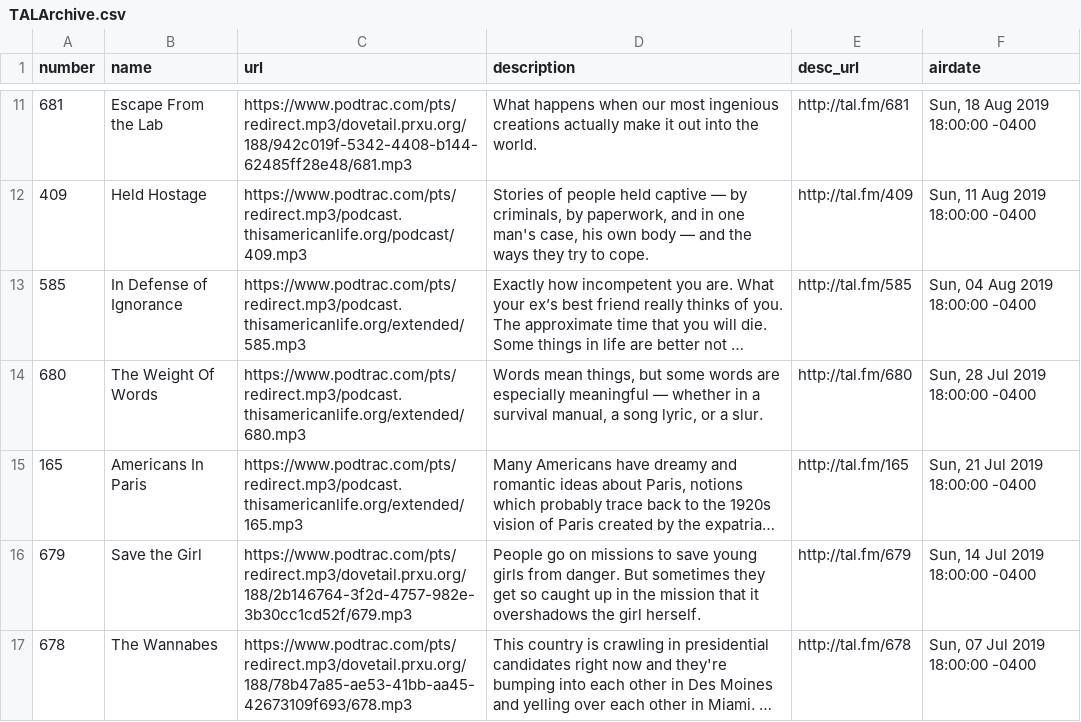
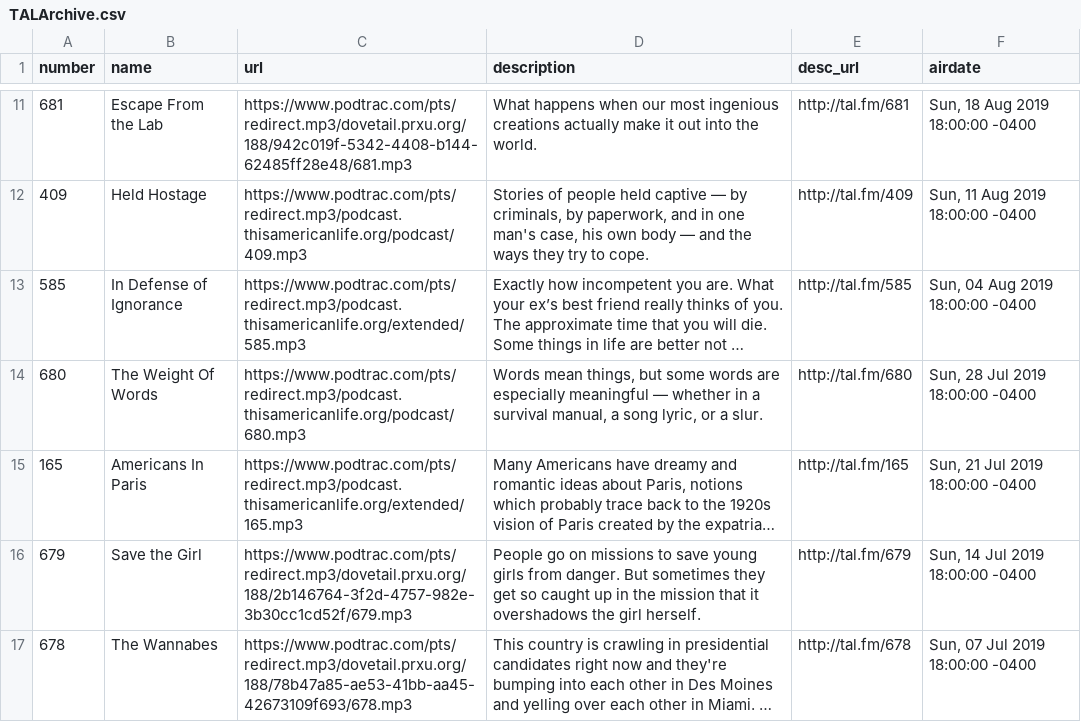
Before and after one commit to dcadata/this-american-life-archive, a CSV file: TALArchive.csv, drawn as a sheet; only a part is shown, gaps mark what is left out; long unchanged cells end in …; the diff covers the shown part only; the diff names each change by its address in the sheet, - before the commit and + after, or states it on an @@ line.

```diff
--- a/TALArchive.csv
+++ b/TALArchive.csv
-C14 (url): https://www.podtrac.com/pts/redirect.mp3/podcast.thisamericanlife.org/extended/680.mp3
+C14 (url): https://www.podtrac.com/pts/redirect.mp3/podcast.thisamericanlife.org/podcast/680.mp3
```
Also changed, not shown: 3 edited cells elsewhere in this file, TALArchive_master.csv, 2 other files.
